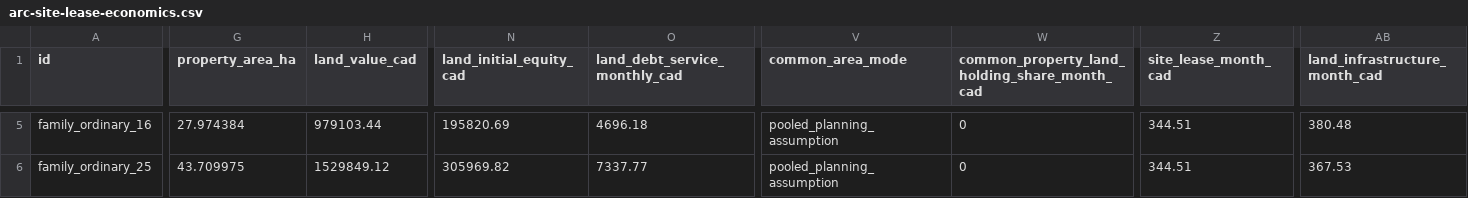
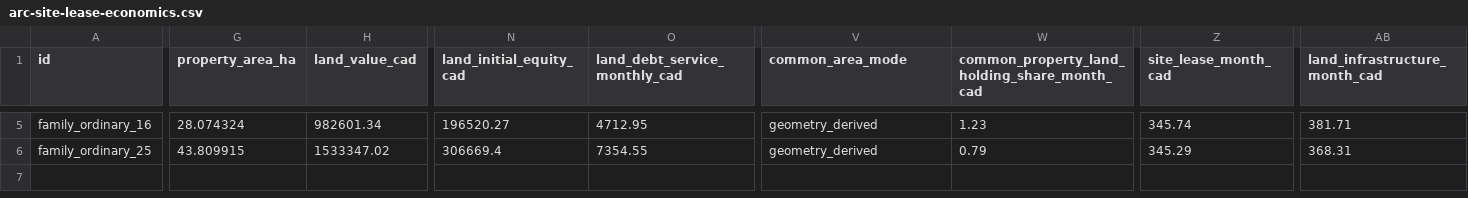
Before and after one commit to AndriiZvorygin/living-region, a CSV file: packages/carrying-capacity/outputs/arc-site-lease-economics.csv, drawn as a sheet; only a part is shown, gaps mark what is left out; the diff covers the shown part only; the diff names each change by its address in the sheet, - before the commit and + after, or states it on an @@ line.

```diff
--- a/packages/carrying-capacity/outputs/arc-site-lease-economics.csv
+++ b/packages/carrying-capacity/outputs/arc-site-lease-economics.csv
-G5 (property_area_ha): 27.974384
+G5 (property_area_ha): 28.074324
-H5 (land_value_cad): 979103.44
+H5 (land_value_cad): 982601.34
-N5 (land_initial_equity_cad): 195820.69
+N5 (land_initial_equity_cad): 196520.27
-O5 (land_debt_service_monthly_cad): 4696.18
+O5 (land_debt_service_monthly_cad): 4712.95
-V5:V6 (common_area_mode): pooled_planning_assumption
+V5:V6 (common_area_mode): geometry_derived
-W5: 0
+W5: 1.23
-Z5 (site_lease_month_cad): 344.51
+Z5 (site_lease_month_cad): 345.74
-AB5 (land_infrastructure_month_cad): 380.48
+AB5 (land_infrastructure_month_cad): 381.71
-G6 (property_area_ha): 43.709975
+G6 (property_area_ha): 43.809915
-H6 (land_value_cad): 1529849.12
+H6 (land_value_cad): 1533347.02
-N6 (land_initial_equity_cad): 305969.82
+N6 (land_initial_equity_cad): 306669.4
-O6 (land_debt_service_monthly_cad): 7337.77
+O6 (land_debt_service_monthly_cad): 7354.55
-W6: 0
+W6: 0.79
-Z6 (site_lease_month_cad): 344.51
+Z6 (site_lease_month_cad): 345.29
-AB6 (land_infrastructure_month_cad): 367.53
+AB6 (land_infrastructure_month_cad): 368.31
```
Also changed, not shown: 39 edited cells elsewhere in this file, packages/carrying-capacity/outputs/arc-household-affordability.csv, packages/carrying-capacity/outputs/arc-site-lease-sensitivity.csv, 25 other files.
